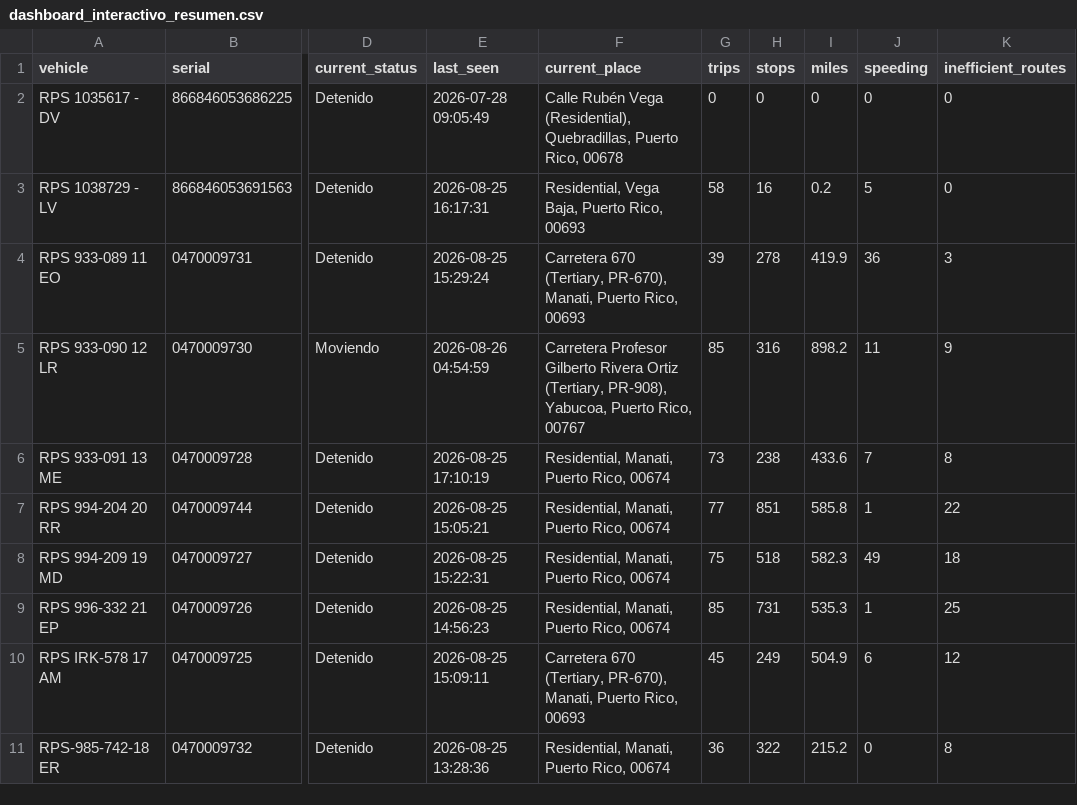
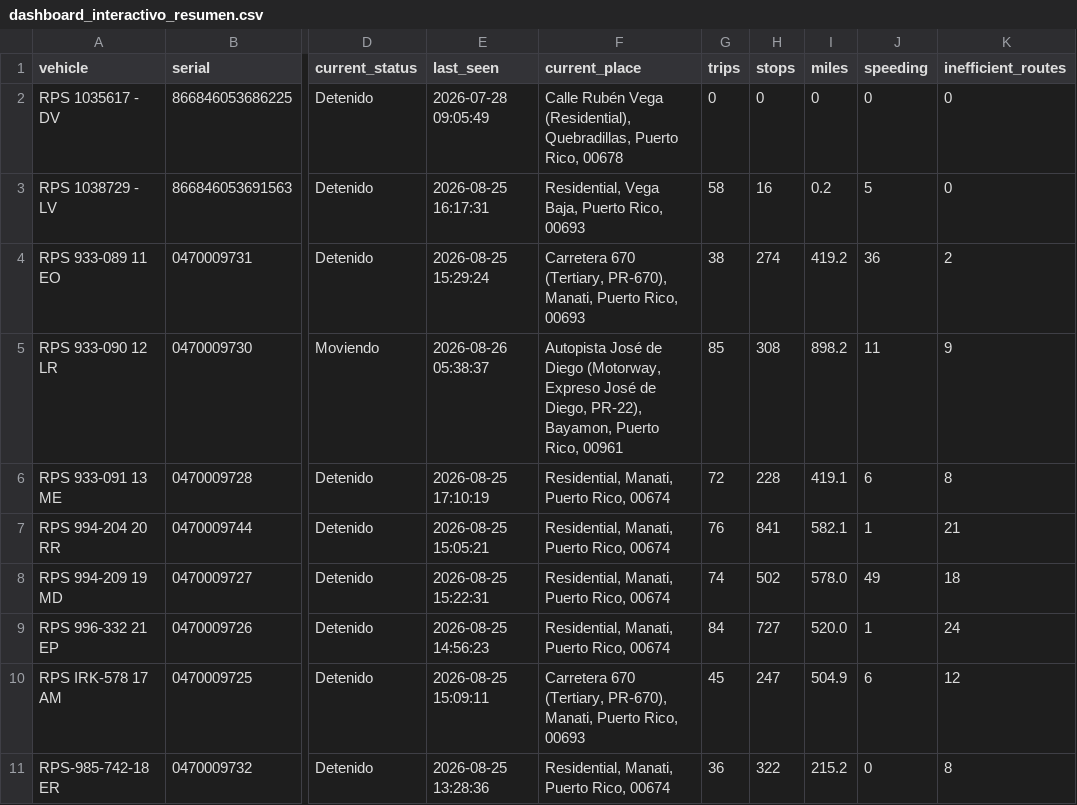
Before and after one commit to epac-hub/rps, a CSV file: dashboard_interactivo_resumen.csv, drawn as a sheet; only a part is shown, gaps mark what is left out; the diff names each change by its address in the sheet, - before the commit and + after, or states it on an @@ line.

```diff
--- a/dashboard_interactivo_resumen.csv
+++ b/dashboard_interactivo_resumen.csv
-G4 (trips): 39
+G4 (trips): 38
-H4 (stops): 278
+H4 (stops): 274
-I4 (miles): 419.9
+I4 (miles): 419.2
-K4 (inefficient_routes): 3
+K4 (inefficient_routes): 2
-E5 (last_seen): 2026-08-26 04:54:59
+E5 (last_seen): 2026-08-26 05:38:37
-F5 (current_place): Carretera Profesor Gilberto Rivera Ortiz (Tertiary, PR-908), Yabucoa, Puerto Rico, 00767
+F5 (current_place): Autopista José de Diego (Motorway, Expreso José de Diego, PR-22), Bayamon, Puerto Rico, 00961
-H5 (stops): 316
+H5 (stops): 308
-G6 (trips): 73
+G6 (trips): 72
-H6 (stops): 238
+H6 (stops): 228
-I6 (miles): 433.6
+I6 (miles): 419.1
-J6 (speeding): 7
+J6 (speeding): 6
-G7 (trips): 77
+G7 (trips): 76
-H7 (stops): 851
+H7 (stops): 841
-I7 (miles): 585.8
+I7 (miles): 582.1
-K7 (inefficient_routes): 22
+K7 (inefficient_routes): 21
-G8 (trips): 75
+G8 (trips): 74
-H8 (stops): 518
+H8 (stops): 502
-I8 (miles): 582.3
+I8 (miles): 578.0
-G9 (trips): 85
+G9 (trips): 84
-H9 (stops): 731
+H9 (stops): 727
-I9 (miles): 535.3
+I9 (miles): 520.0
-K9 (inefficient_routes): 25
+K9 (inefficient_routes): 24
-H10 (stops): 249
+H10 (stops): 247
```
Also changed, not shown: dashboard_interactivo_rutas.csv, 2 other files.
